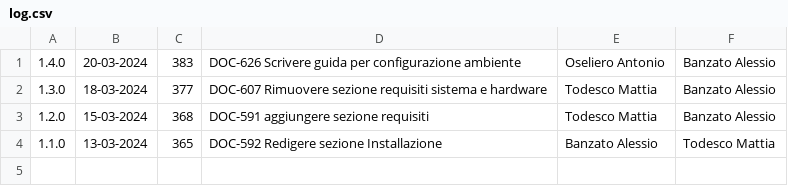
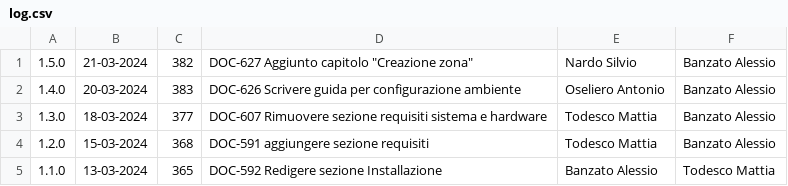
Before and after one commit to Error-418-SWE/Documenti, a CSV file: 3 - PB/Documentazione esterna/Manuale Utente/log.csv, drawn as a sheet.

```diff
--- a/3 - PB/Documentazione esterna/Manuale Utente/log.csv
+++ b/3 - PB/Documentazione esterna/Manuale Utente/log.csv
@@ -1 +1,2 @@
+1.5.0,21-03-2024,382,DOC-627 Aggiunto capitolo "Creazione zona",Nardo Silvio,Banzato Alessio
 1.4.0,20-03-2024,383,DOC-626 Scrivere guida per configurazione ambiente,Oseliero Antonio,Banzato Alessio
```
